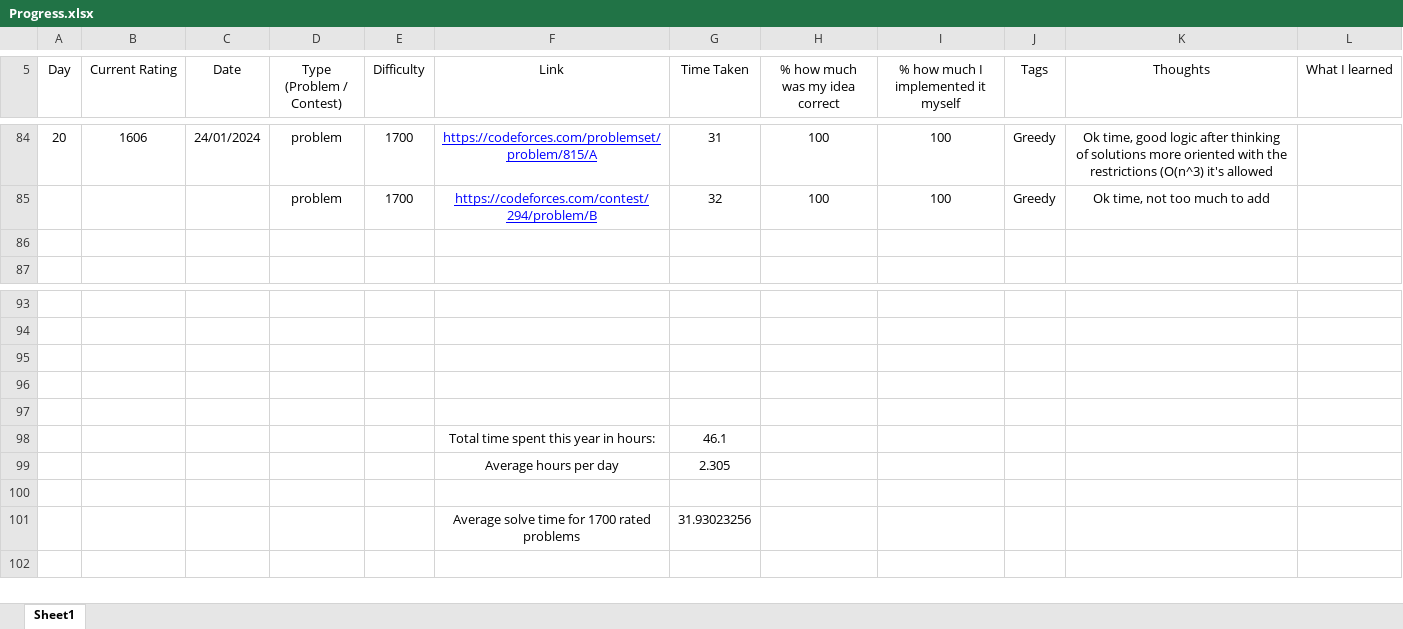
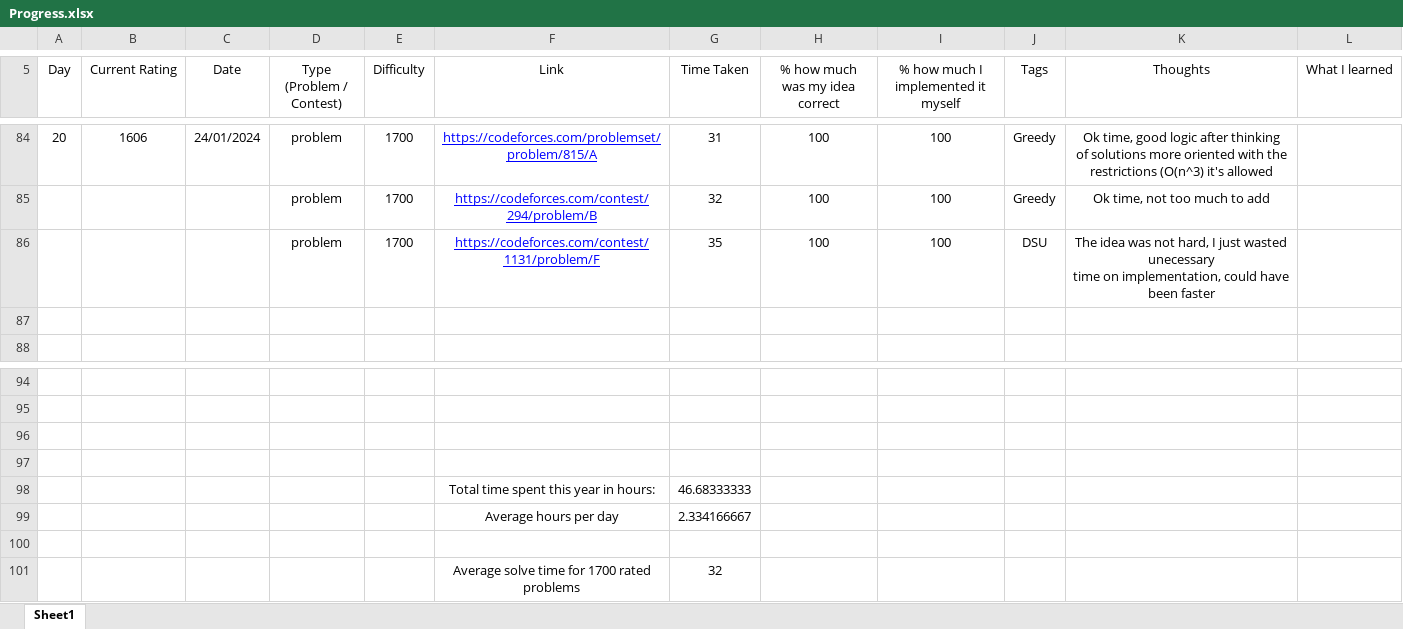
Before and after one commit to AlexandruOlteanu/CompetitiveProgramming, an Excel workbook: Progress.xlsx, sheet Sheet1, drawn as a sheet; only a part is shown, gaps mark what is left out; values as stored, in another font and other column widths than the file's, no borders; removed rows and columns are numbered as before the commit, all else as after; ↵ is a line break in a cell; the diff names each change by its address in the sheet, - before the commit and + after, or states it on an @@ line.

Commit message:
Solved 1700 problem

```diff
--- a/Progress.xlsx (sheet Sheet1)
+++ b/Progress.xlsx (sheet Sheet1)
+row 86:  |  |  | problem | 1700 | https://codeforces.com/contest/1131/problem/F | 35 | 100 | 100 | DSU | The idea was not hard, I just wasted unecessary ↵ time on implementation, could have been faster
+row 98:  |  |  |  |  | Total time spent this year in hours: | 46.68333333
+row 99:  |  |  |  |  | Average hours per day | 2.334166667
-row 98:  |  |  |  |  | Total time spent this year in hours: | 46.1
-row 99:  |  |  |  |  | Average hours per day | 2.305
-row 101: (empty)
+row 101:  |  |  |  |  | Average solve time for 1700 rated problems | 32
-row 101:  |  |  |  |  | Average solve time for 1700 rated problems | 31.93023256
```
Also changed, not shown: 1 other file.
